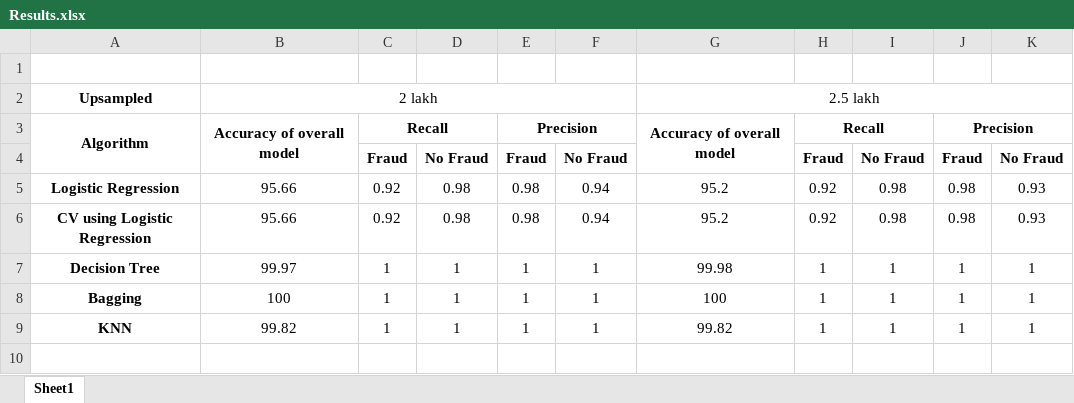
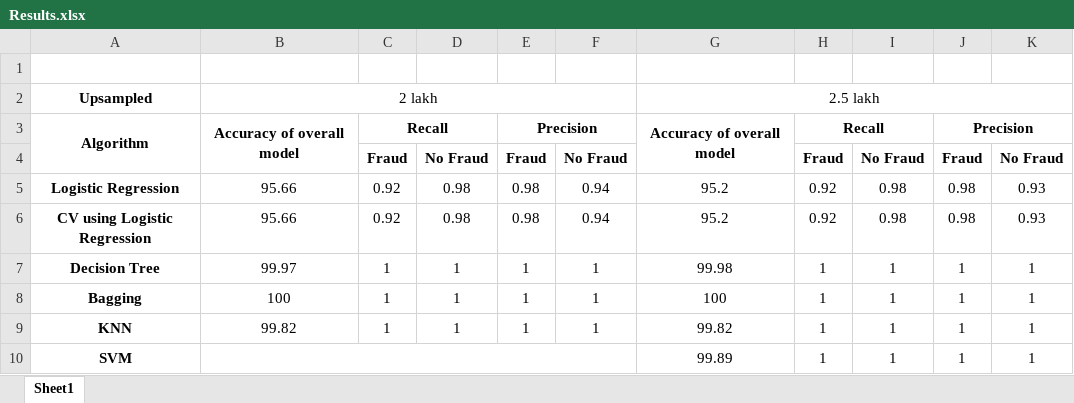
Before and after one commit to Rachit005/Python, an Excel workbook: Credit Card Fraud Analysis/Results.xlsx, sheet Sheet1, drawn as a sheet; values as stored, in another font and other column widths than the file's, no borders; the diff names each change by its address in the sheet, - before the commit and + after, or states it on an @@ line.

```diff
--- a/Credit Card Fraud Analysis/Results.xlsx (sheet Sheet1)
+++ b/Credit Card Fraud Analysis/Results.xlsx (sheet Sheet1)
+row 10: SVM |  |  |  |  |  | 99.89 | 1 | 1 | 1 | 1
```
Also changed, not shown: 2 other files.
